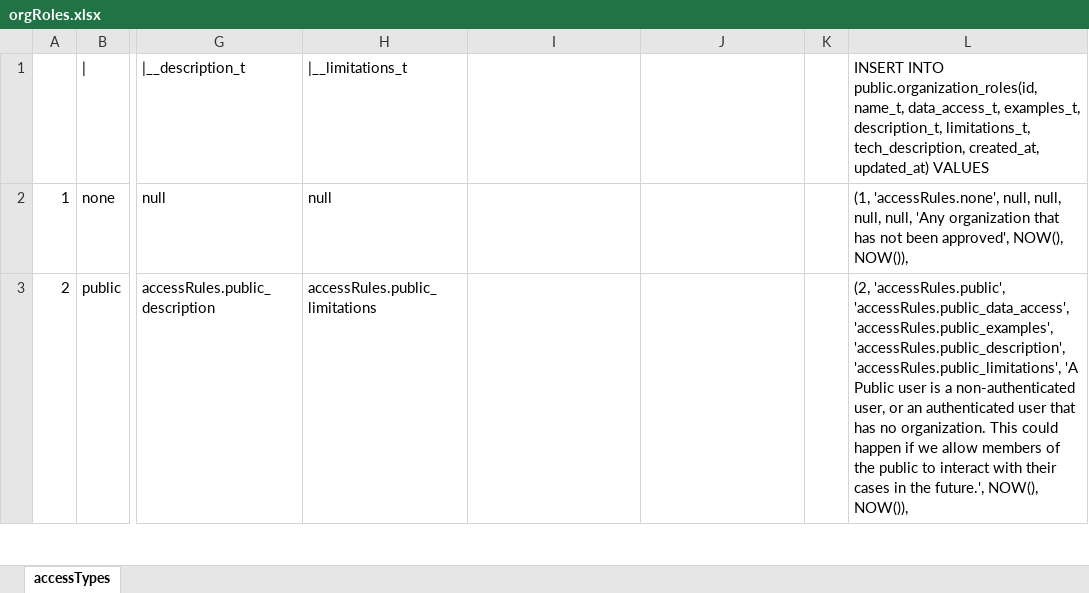
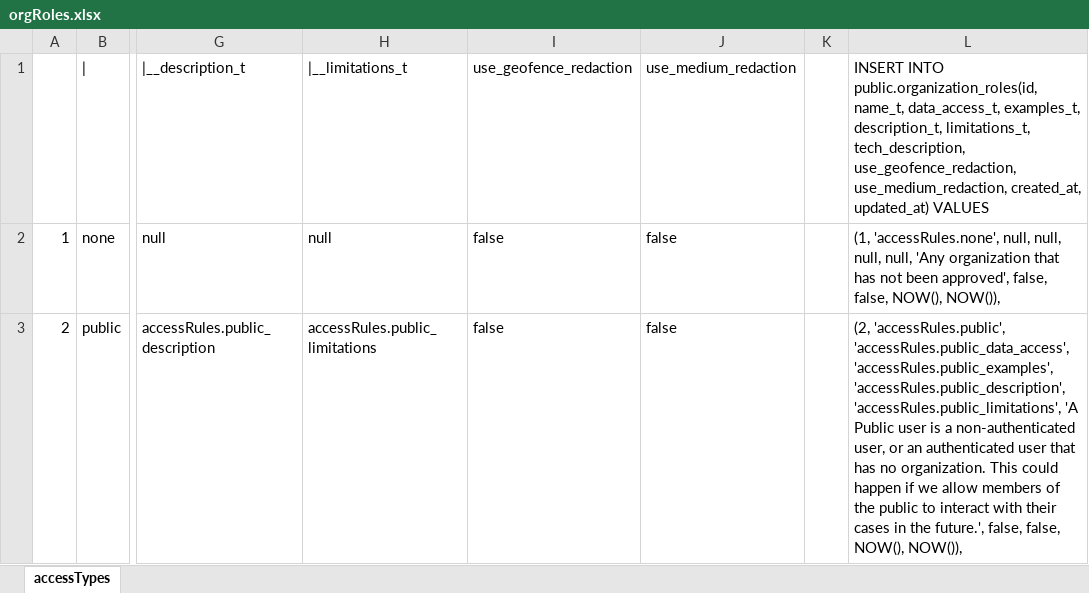
Before and after one commit to CrisisCleanup/old-crisiscleanup-3-web, an Excel workbook: src/definitions/privacy/orgRoles.xlsx, sheet accessTypes, drawn as a sheet; only a part is shown, gaps mark what is left out; values as stored, in another font and other column widths than the file's, no borders; the diff covers the shown part only; the diff names each change by its address in the sheet, - before the commit and + after, or states it on an @@ line.

```diff
--- a/src/definitions/privacy/orgRoles.xlsx (sheet accessTypes)
+++ b/src/definitions/privacy/orgRoles.xlsx (sheet accessTypes)
-I1: (empty)
+I1: use_geofence_redaction
-J1: (empty)
+J1: use_medium_redaction
-L1: …limitations_t, tech_description, created_at, updated_at)…
+L1: …limitations_t, tech_description, use_geofence_redaction, use_medium_redaction, created_at, updated_at)…
-I2:I3: (empty)
+I2:I3: false
-J2:J3: (empty)
+J2:J3: false
-L2: …been approved', NOW(), NOW()),
+L2: …been approved', false, false, NOW(), NOW()),
-L3: …the future.', NOW(), NOW()),
+L3: …the future.', false, false, NOW(), NOW()),
```
Also changed, not shown: 18 edited cells elsewhere in this sheet, src/definitions/privacy/redactionConditions.xlsx, src/definitions/worktypes/work_types.xlsx.
